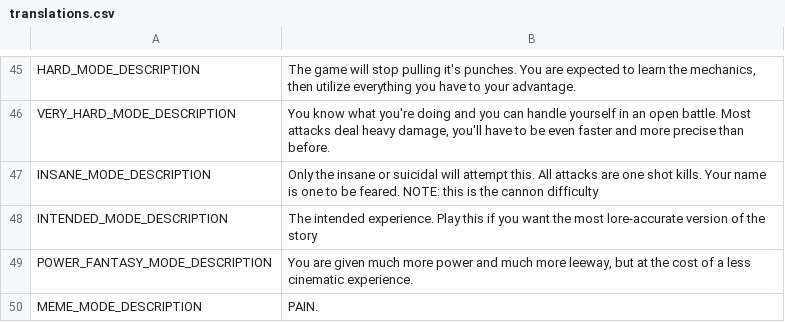
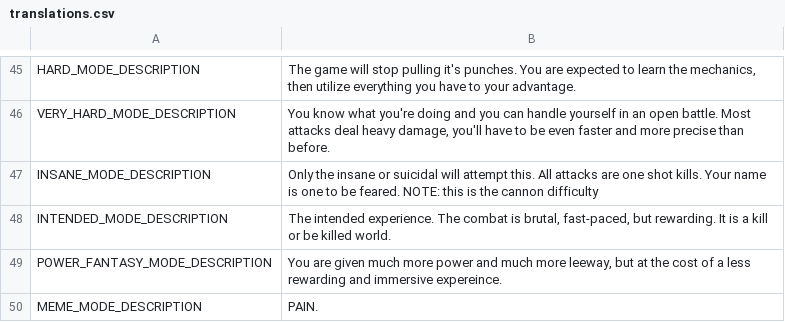
Before and after one commit to SIGAAMDAD/The_Nomad, a CSV file: locale/translations.csv, drawn as a sheet; only a part is shown, gaps mark what is left out.

```diff
--- a/locale/translations.csv
+++ b/locale/translations.csv
@@ -47,4 +47,4 @@ VERY_HARD_MODE_DESCRIPTION,"You know what you're doing and you can handle yourse
 INSANE_MODE_DESCRIPTION,"Only the insane or suicidal will attempt this. All attacks are one shot kills. Your name is one to be feared. NOTE: this is the cannon difficulty"
-INTENDED_MODE_DESCRIPTION,"The intended experience. Play this if you want the most lore-accurate version of the story"
-POWER_FANTASY_MODE_DESCRIPTION,"You are given much more power and much more leeway, but at the cost of a less cinematic experience."
+INTENDED_MODE_DESCRIPTION,"The intended experience. The combat is brutal, fast-paced, but rewarding. It is a kill or be killed world."
+POWER_FANTASY_MODE_DESCRIPTION,"You are given much more power and much more leeway, but at the cost of a less rewarding and immersive expereince."
 MEME_MODE_DESCRIPTION,"PAIN."
```
Also changed, not shown: 28 other files.
